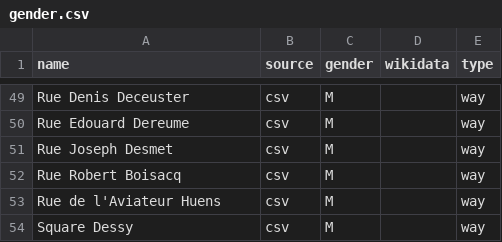
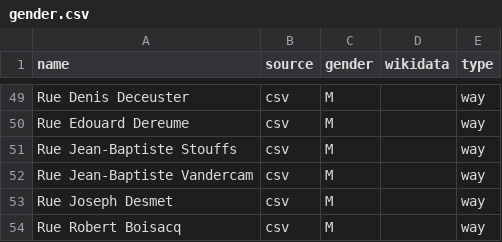
Before and after one commit to EqualStreetNames/equalstreetnames-rixensart, a CSV file: data/gender.csv, drawn as a sheet; only a part is shown, gaps mark what is left out; the shorter side is filled out with more unchanged rows; the diff names each change by its address in the sheet, - before the commit and + after, or states it on an @@ line.

```diff
--- a/data/gender.csv
+++ b/data/gender.csv
+row 51: Rue Jean-Baptiste Stouffs | csv | M |  | way
+row 52: Rue Jean-Baptiste Vandercam | csv | M |  | way
```
Also changed, not shown: 2 other files.
